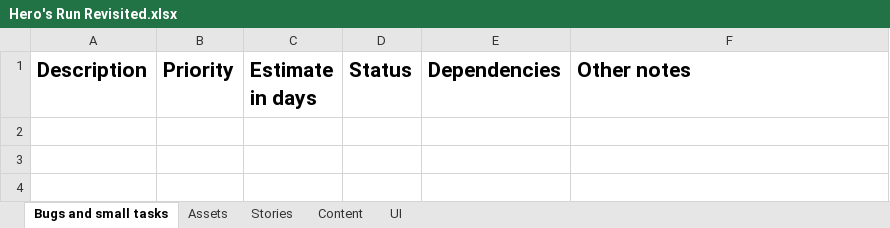
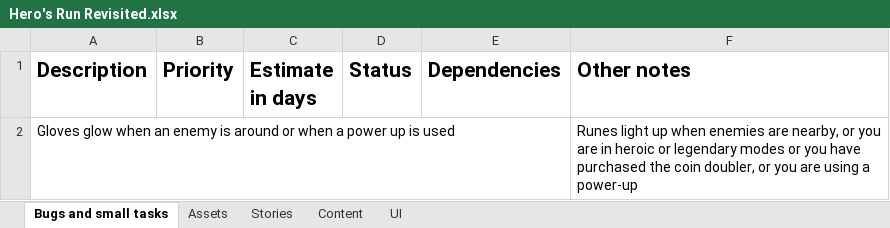
Before and after one commit to shahbazGamedev/Hero-s-Run, an Excel workbook: Documents/Hero's Run Revisited.xlsx, sheet Bugs and small tasks, drawn as a sheet; values as stored, in another font and other column widths than the file's, no borders; the diff names each change by its address in the sheet, - before the commit and + after, or states it on an @@ line.

```diff
--- a/Documents/Hero's Run Revisited.xlsx (sheet Bugs and small tasks)
+++ b/Documents/Hero's Run Revisited.xlsx (sheet Bugs and small tasks)
+row 2: Gloves glow when an enemy is around or when a power up is used |  |  |  |  | Runes light up when enemies are nearby, or you are in heroic or legendary modes or you have purchased the coin doubler, or you are using a power-up
```
Also changed, not shown: sheet Stories, sheet Content, 5 other files.
